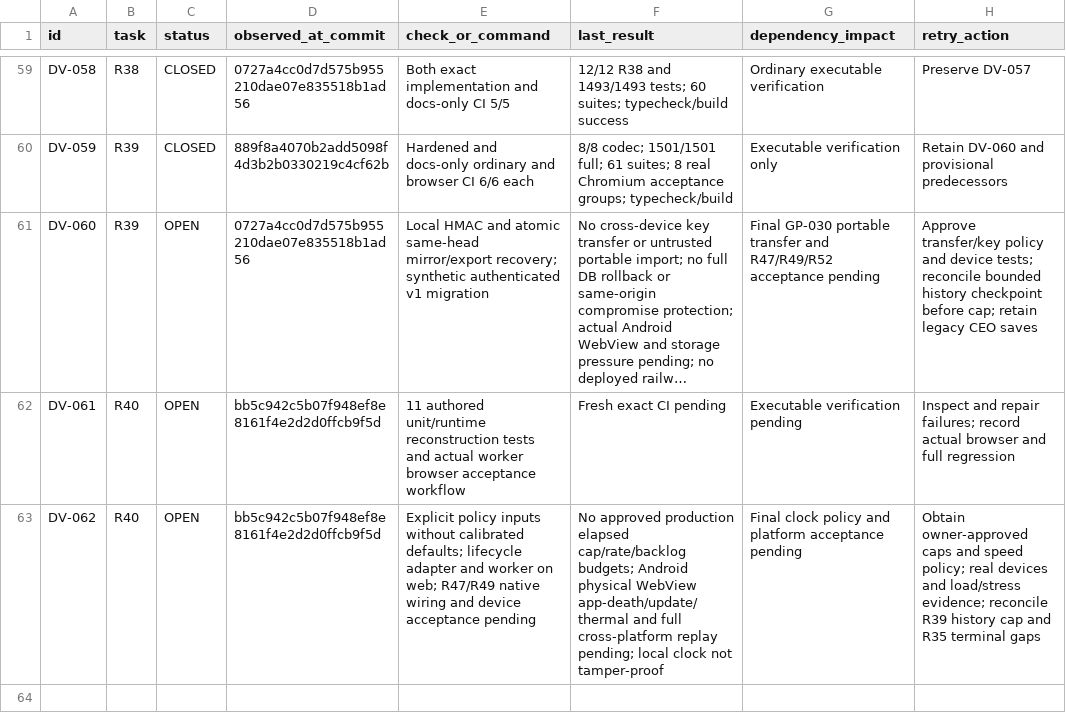
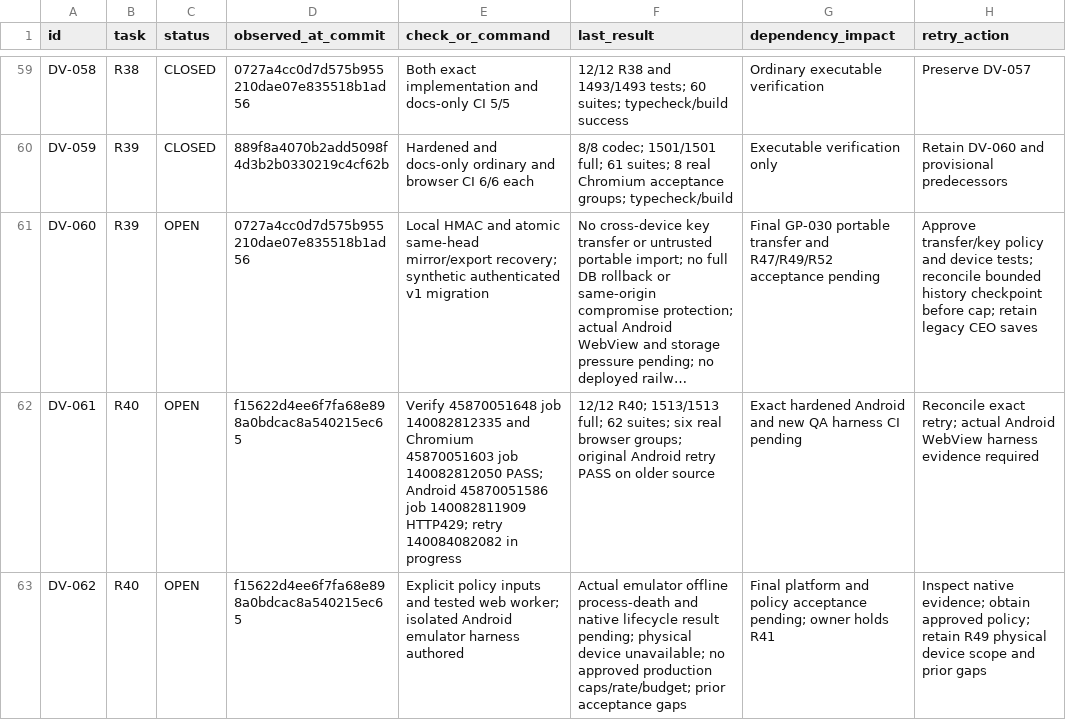
Before and after one commit to S2zxx0zxx/Railway-Ceo-, a CSV file: docs/railway/DEFERRED_VERIFICATION.csv, drawn as a sheet; only a part is shown, gaps mark what is left out; long unchanged cells end in …; the diff names each change by its address in the sheet, - before the commit and + after, or states it on an @@ line.

Commit message:
R40: exercise actual Android WebView offline replay and process-death parity

```diff
--- a/docs/railway/DEFERRED_VERIFICATION.csv
+++ b/docs/railway/DEFERRED_VERIFICATION.csv
-D62:D63 (observed_at_commit): bb5c942c5b07f948ef8e8161f4e2d2d0ffcb9f5d
+D62:D63 (observed_at_commit): f15622d4ee6f7fa68e898a0bdcac8a540215ec65
-E62 (check_or_command): 11 authored unit/runtime reconstruction tests and actual worker browser acceptance workflow
+E62 (check_or_command): Verify 45870051648 job 140082812335 and Chromium 45870051603 job 140082812050 PASS; Android 45870051586 job 140082811909 HTTP429; retry 140084082082 in progress
-F62 (last_result): Fresh exact CI pending
+F62 (last_result): 12/12 R40; 1513/1513 full; 62 suites; six real browser groups; original Android retry PASS on older source
-G62 (dependency_impact): Executable verification pending
+G62 (dependency_impact): Exact hardened Android and new QA harness CI pending
-H62 (retry_action): Inspect and repair failures; record actual browser and full regression
+H62 (retry_action): Reconcile exact retry; actual Android WebView harness evidence required
-E63 (check_or_command): …policy inputs without calibrated defaults; lifecycle adapter and worker on web; R47/R49 native wiring and device acceptance pending
+E63 (check_or_command): …policy inputs and tested web worker; isolated Android emulator harness authored
-F63 (last_result): No approved production elapsed cap/rate/backlog budgets; Android physical WebView app-death/update/thermal and full cross-platform replay pending; local clock not tamper-proof
+F63 (last_result): Actual emulator offline process-death and native lifecycle result pending; physical device unavailable; no approved production caps/rate/budget; prior acceptance gaps
-G63 (dependency_impact): Final clock policy and platform acceptance pending
+G63 (dependency_impact): Final platform and policy acceptance pending; owner holds R41
-H63 (retry_action): Obtain owner-approved caps and speed policy; real devices and load/stress evidence; reconcile R39 history cap and R35 terminal gaps
+H63 (retry_action): Inspect native evidence; obtain approved policy; retain R49 physical device scope and prior gaps
```
Also changed, not shown: docs/railway/EXECUTION_LEDGER.csv, 8 other files.
